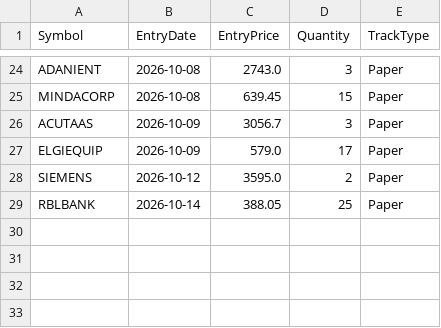
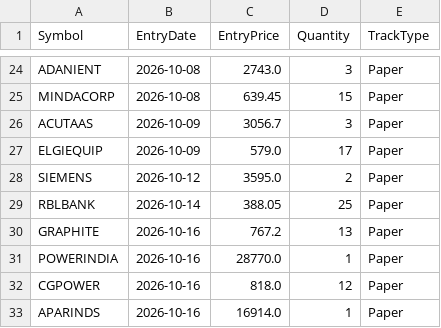
Before and after one commit to finnyrajmann/nse-bb-system, a CSV file: data/positions_bb.csv, drawn as a sheet; only a part is shown, gaps mark what is left out; the diff names each change by its address in the sheet, - before the commit and + after, or states it on an @@ line.

Commit message:
Auto-update — 2026-10-16

```diff
--- a/data/positions_bb.csv
+++ b/data/positions_bb.csv
+row 30: GRAPHITE | 2026-10-16 | 767.2 | 13 | Paper
+row 31: POWERINDIA | 2026-10-16 | 28770.0 | 1 | Paper
+row 32: CGPOWER | 2026-10-16 | 818.0 | 12 | Paper
+row 33: APARINDS | 2026-10-16 | 16914.0 | 1 | Paper
```
